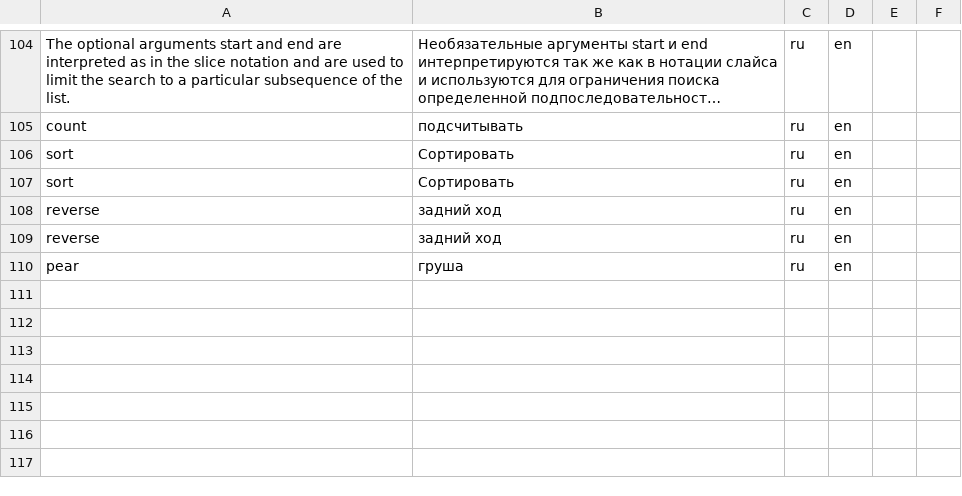
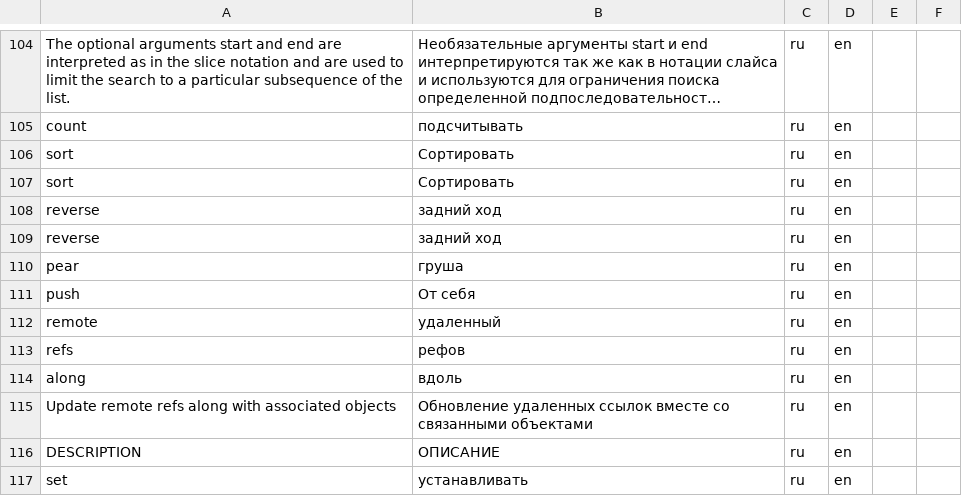
Before and after one commit to Mikhaylov-yv/My_translator, a CSV file: cache.csv, drawn as a sheet; only a part is shown, gaps mark what is left out; long unchanged cells end in …; the diff names each change by its address in the sheet, - before the commit and + after, or states it on an @@ line.

```diff
--- a/cache.csv
+++ b/cache.csv
+row 111: push | От себя | ru | en
+row 112: remote | удаленный | ru | en
+row 113: refs | рефов | ru | en
+row 114: along | вдоль | ru | en
+row 115: Update remote refs along with associated objects | Обновление удаленных ссылок вместе со связанными объектами | ru | en
+row 116: DESCRIPTION | ОПИСАНИЕ | ru | en
+row 117: set | устанавливать | ru | en
```
Also changed, not shown: 2 other files.
